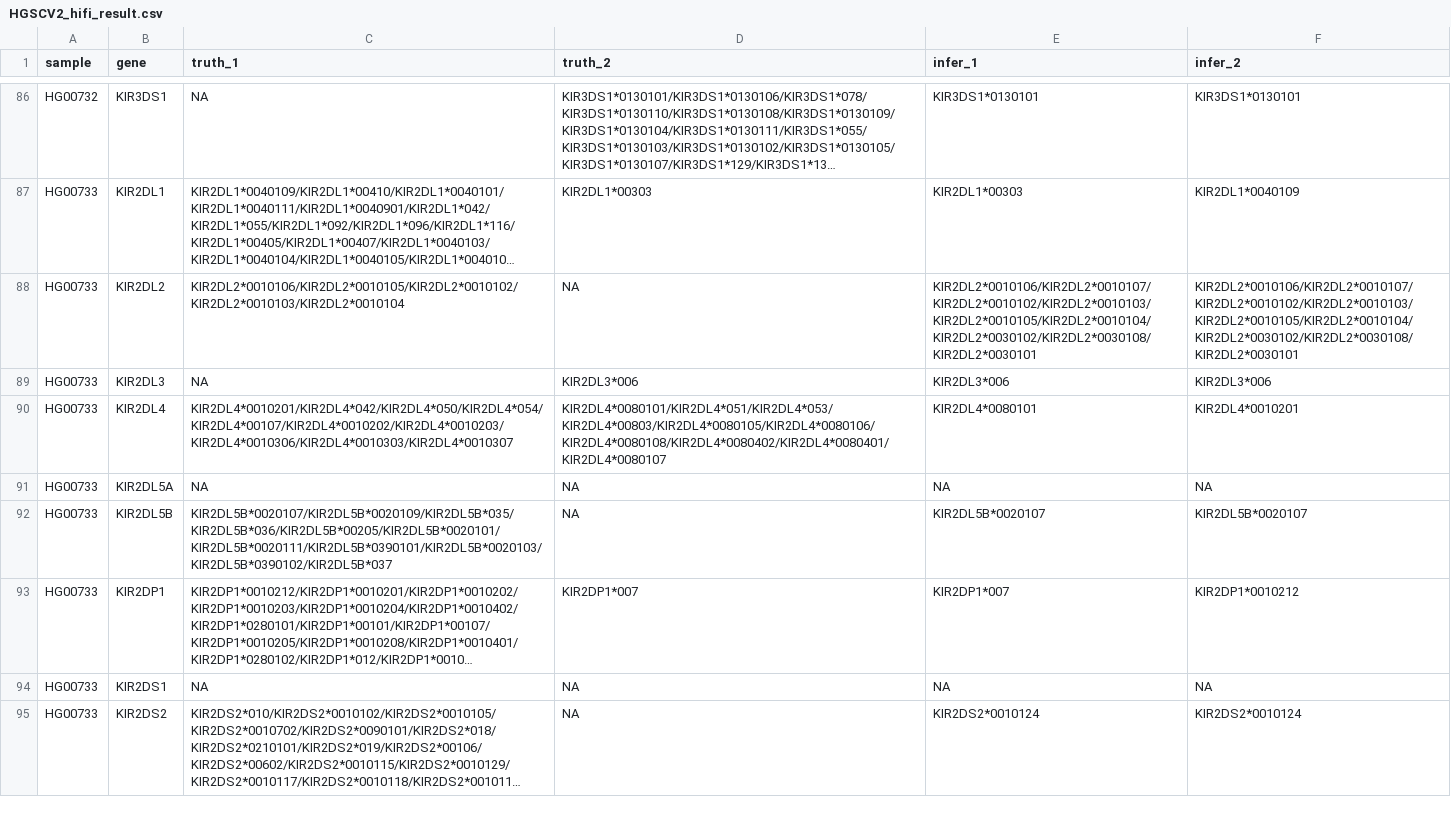
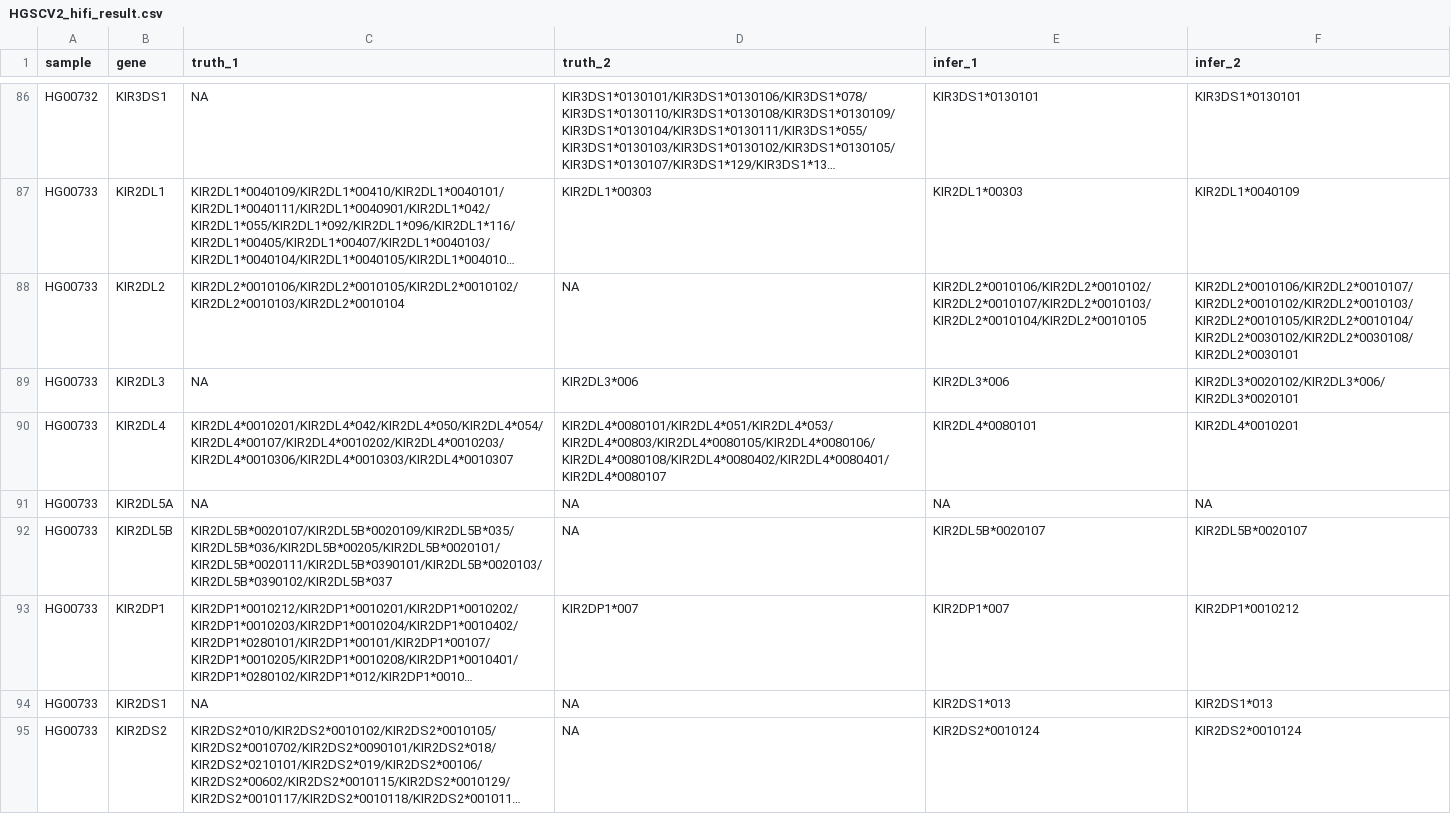
Before and after one commit to deepomicslab/SpecImmune, a CSV file: evaluation/kir_results/HGSCV2_hifi_result.csv, drawn as a sheet; only a part is shown, gaps mark what is left out; long unchanged cells end in …; the diff covers the shown part only; the diff names each change by its address in the sheet, - before the commit and + after, or states it on an @@ line.

```diff
--- a/evaluation/kir_results/HGSCV2_hifi_result.csv
+++ b/evaluation/kir_results/HGSCV2_hifi_result.csv
-E88 (infer_1): KIR2DL2*0010106/KIR2DL2*0010107/KIR2DL2*0010102/KIR2DL2*0010103/KIR2DL2*0010105/KIR2DL2*0010104/KIR2DL2*0030102/KIR2DL2*0030108/KIR2DL2*0030101
+E88 (infer_1): KIR2DL2*0010106/KIR2DL2*0010102/KIR2DL2*0010107/KIR2DL2*0010103/KIR2DL2*0010104/KIR2DL2*0010105
-F89 (infer_2): KIR2DL3*006
+F89 (infer_2): KIR2DL3*0020102/KIR2DL3*006/KIR2DL3*0020101
-E94 (infer_1): NA
+E94 (infer_1): KIR2DS1*013
-F94 (infer_2): NA
+F94 (infer_2): KIR2DS1*013
```
Also changed, not shown: 7 edited cells elsewhere in this file, 3 other files.
